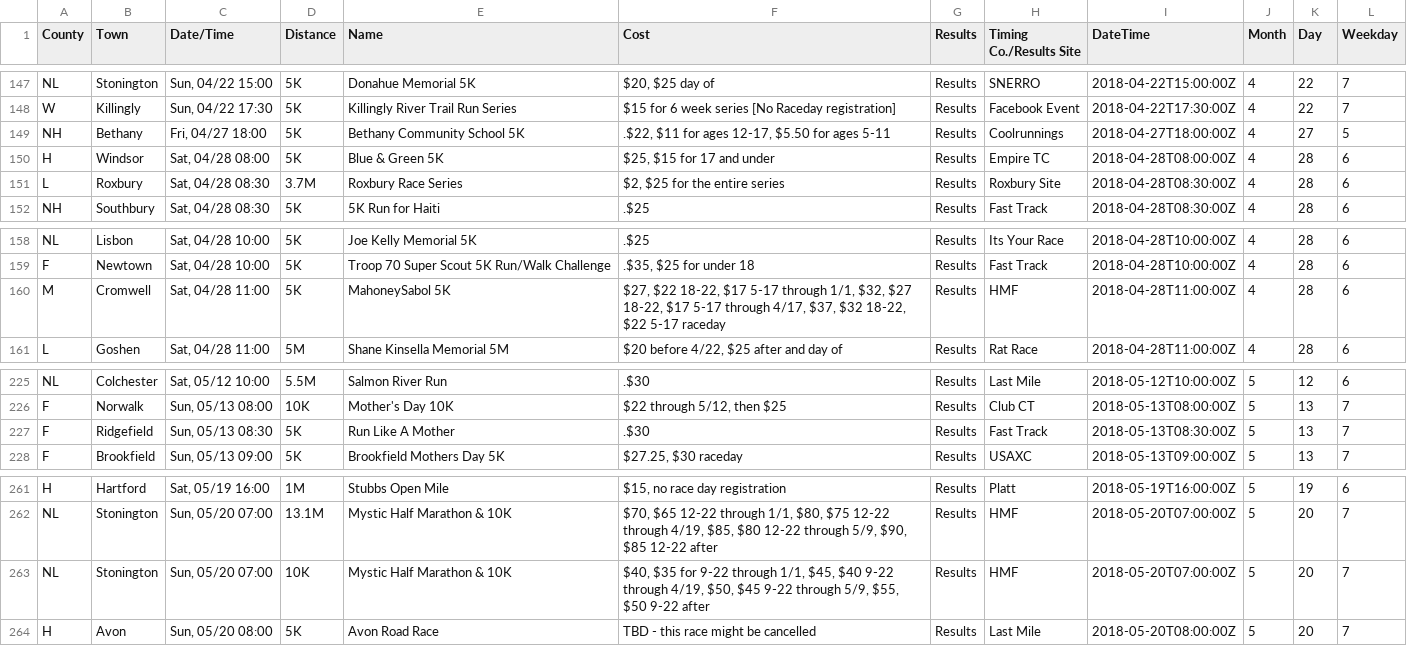
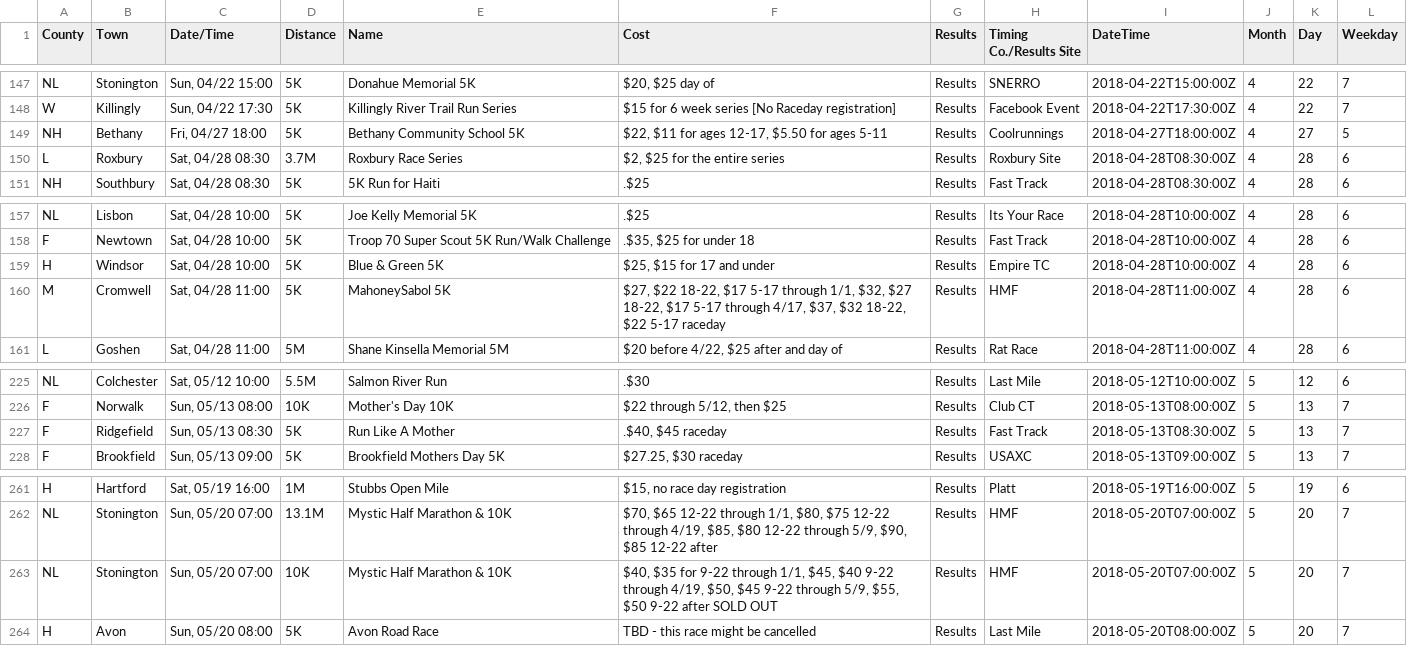
Before and after one commit to jpasini/dataviz-project-template, a CSV file: data/races2018.csv, drawn as a sheet; only a part is shown, gaps mark what is left out.

Commit message:
fresh data; one new out of state town

```diff
--- a/data/races2018.csv
+++ b/data/races2018.csv
@@ -149,4 +149,3 @@ NL,Stonington,"Sun, 04/22 15:00",5K,Donahue Memorial 5K,"$20, $25 day of",Result
 W,Killingly,"Sun, 04/22 17:30",5K,Killingly River Trail Run Series,$15 for 6 week series [No Raceday registration],Results,Facebook Event,2018-04-22T17:30:00Z,4,22,7
-NH,Bethany,"Fri, 04/27 18:00",5K,Bethany Community School 5K,".$22, $11 for ages 12-17, $5.50 for ages 5-11",Results,Coolrunnings,2018-04-27T18:00:00Z,4,27,5
-H,Windsor,"Sat, 04/28 08:00",5K,Blue & Green 5K,"$25, $15 for 17 and under",Results,Empire TC,2018-04-28T08:00:00Z,4,28,6
+NH,Bethany,"Fri, 04/27 18:00",5K,Bethany Community School 5K,"$22, $11 for ages 12-17, $5.50 for ages 5-11",Results,Coolrunnings,2018-04-27T18:00:00Z,4,27,5
 L,Roxbury,"Sat, 04/28 08:30",3.7M,Roxbury Race Series,"$2,  $25 for the entire series",Results,Roxbury Site,2018-04-28T08:30:00Z,4,28,6
@@ -160,2 +159,3 @@ NL,Lisbon,"Sat, 04/28 10:00",5K,Joe Kelly Memorial 5K,.$25,Results,Its Your Race
 F,Newtown,"Sat, 04/28 10:00",5K,Troop 70 Super Scout 5K Run/Walk Challenge,".$35, $25 for under 18",Results,Fast Track,2018-04-28T10:00:00Z,4,28,6
+H,Windsor,"Sat, 04/28 10:00",5K,Blue & Green 5K,"$25, $15 for 17 and under",Results,Empire TC,2018-04-28T10:00:00Z,4,28,6
 M,Cromwell,"Sat, 04/28 11:00",5K,MahoneySabol 5K,"$27, $22 18-22, $17 5-17 through 1/1, $32, $27 18-22, $17 5-17 through 4/17, $37, $32 18-22, $22 5-17 raceday",Results,HMF,2018-04-28T11:00:00Z,4,28,6
@@ -227,3 +227,3 @@ NL,Colchester,"Sat, 05/12 10:00",5.5M,Salmon River Run,.$30,Results,Last Mile,20
 F,Norwalk,"Sun, 05/13 08:00",10K,Mother's Day 10K,"$22 through 5/12, then $25",Results,Club CT,2018-05-13T08:00:00Z,5,13,7
-F,Ridgefield,"Sun, 05/13 08:30",5K,Run Like A Mother,.$30,Results,Fast Track,2018-05-13T08:30:00Z,5,13,7
+F,Ridgefield,"Sun, 05/13 08:30",5K,Run Like A Mother,".$40, $45 raceday",Results,Fast Track,2018-05-13T08:30:00Z,5,13,7
 F,Brookfield,"Sun, 05/13 09:00",5K,Brookfield Mothers Day 5K,"$27.25,  $30 raceday",Results,USAXC,2018-05-13T09:00:00Z,5,13,7
@@ -263,3 +263,3 @@ H,Hartford,"Sat, 05/19 16:00",1M,Stubbs Open Mile,"$15, no race day registration
 NL,Stonington,"Sun, 05/20 07:00",13.1M,Mystic Half Marathon & 10K,"$70, $65 12-22 through 1/1, $80, $75 12-22 through 4/19, $85, $80 12-22 through 5/9, $90, $85 12-22 after",Results,HMF,2018-05-20T07:00:00Z,5,20,7
-NL,Stonington,"Sun, 05/20 07:00",10K,Mystic Half Marathon & 10K,"$40, $35 for 9-22 through 1/1, $45, $40 9-22 through 4/19, $50, $45 9-22 through 5/9, $55, $50 9-22 after",Results,HMF,2018-05-20T07:00:00Z,5,20,7
+NL,Stonington,"Sun, 05/20 07:00",10K,Mystic Half Marathon & 10K,"$40, $35 for 9-22 through 1/1, $45, $40 9-22 through 4/19, $50, $45 9-22 through 5/9, $55, $50 9-22 after SOLD OUT",Results,HMF,2018-05-20T07:00:00Z,5,20,7
 H,Avon,"Sun, 05/20 08:00",5K,Avon Road Race,TBD - this race might be cancelled,Results,Last Mile,2018-05-20T08:00:00Z,5,20,7
```
Also changed, not shown: data/known_out_of_state_towns.csv, 2 other files.
